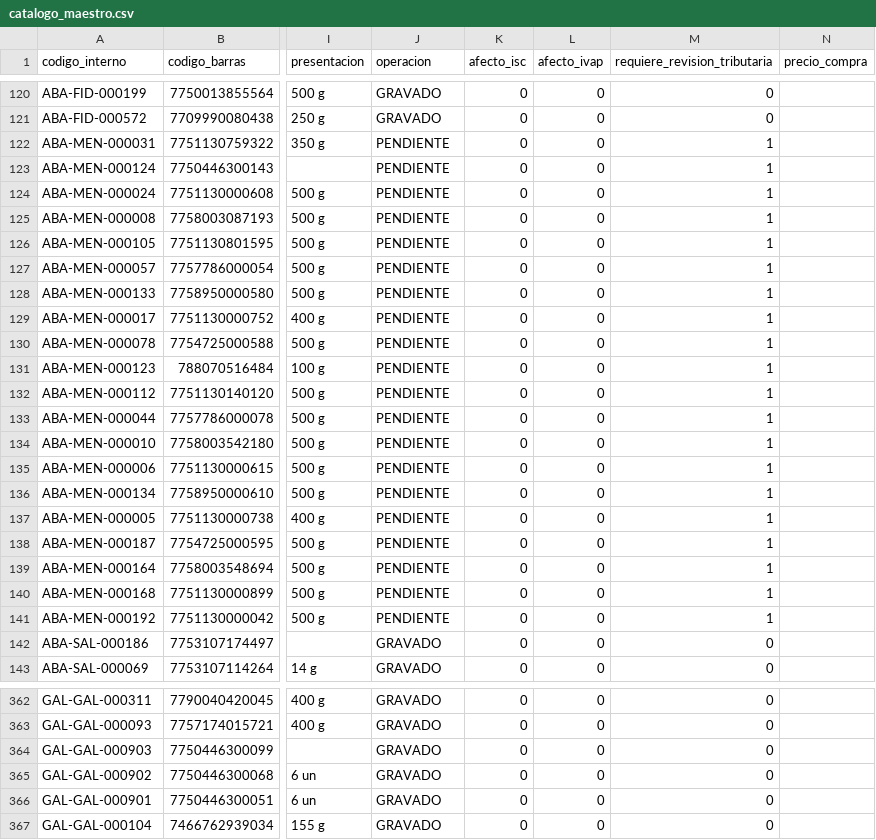
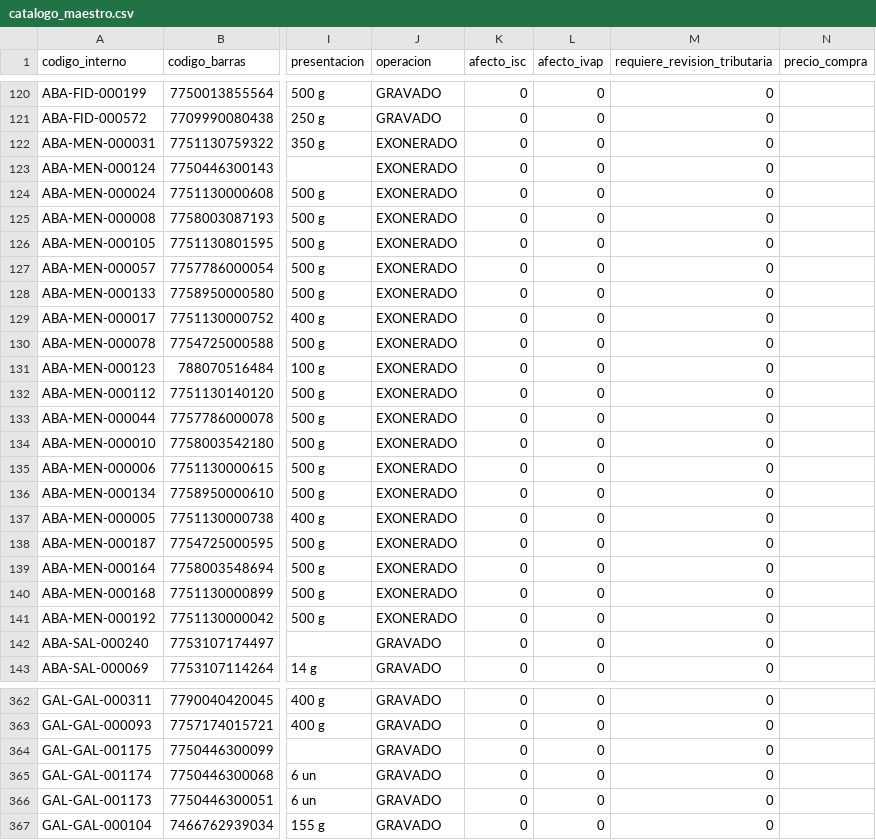
Before and after one commit to chapudevops/minimarket-system, a CSV file: data/catalogo-minimarket/catalogo_maestro.csv, drawn as a sheet; only a part is shown, gaps mark what is left out; the diff covers the shown part only; the diff names each change by its address in the sheet, - before the commit and + after, or states it on an @@ line.

```diff
--- a/data/catalogo-minimarket/catalogo_maestro.csv
+++ b/data/catalogo-minimarket/catalogo_maestro.csv
-J122:J141 (operacion): PENDIENTE
+J122:J141 (operacion): EXONERADO
-M122:M141 (requiere_revision_tributaria): 1
+M122:M141 (requiere_revision_tributaria): 0
-A142 (codigo_interno): ABA-SAL-000186
+A142 (codigo_interno): ABA-SAL-000240
-A364 (codigo_interno): GAL-GAL-000903
+A364 (codigo_interno): GAL-GAL-001175
-A365 (codigo_interno): GAL-GAL-000902
+A365 (codigo_interno): GAL-GAL-001174
-A366 (codigo_interno): GAL-GAL-000901
+A366 (codigo_interno): GAL-GAL-001173
```
Also changed, not shown: 39 edited cells elsewhere in this file, 6 other files.
